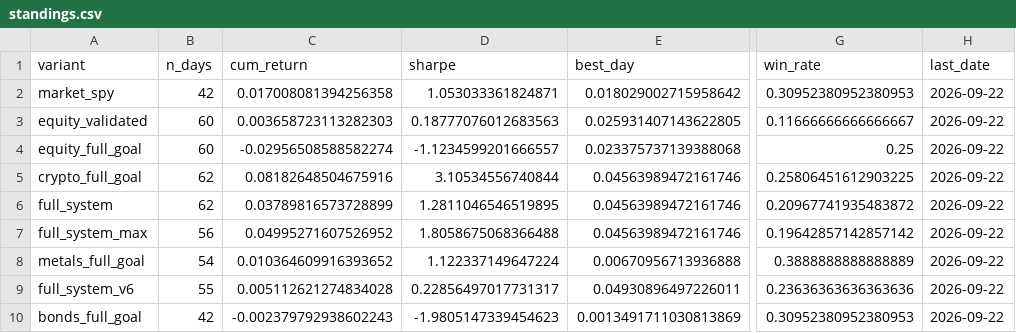
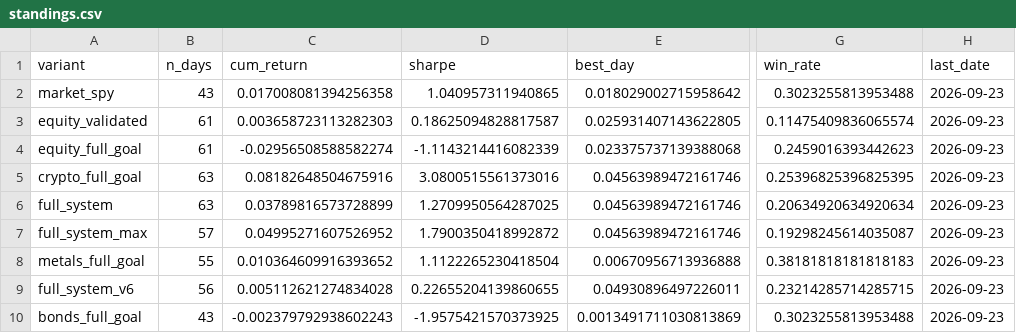
Before and after one commit to dballage777/dballage, a CSV file: paper/reports/standings.csv, drawn as a sheet; only a part is shown, gaps mark what is left out; the diff names each change by its address in the sheet, - before the commit and + after, or states it on an @@ line.

```diff
--- a/paper/reports/standings.csv
+++ b/paper/reports/standings.csv
-B2 (n_days): 42
+B2 (n_days): 43
-D2 (sharpe): 1.053033361824871
+D2 (sharpe): 1.040957311940865
-G2 (win_rate): 0.30952380952380953
+G2 (win_rate): 0.3023255813953488
-H2:H10 (last_date): 2026-09-22
+H2:H10 (last_date): 2026-09-23
-B3:B4 (n_days): 60
+B3:B4 (n_days): 61
-D3 (sharpe): 0.18777076012683563
+D3 (sharpe): 0.18625094828817587
-G3 (win_rate): 0.11666666666666667
+G3 (win_rate): 0.11475409836065574
-D4 (sharpe): -1.1234599201666557
+D4 (sharpe): -1.1143214416082339
-G4 (win_rate): 0.25
+G4 (win_rate): 0.2459016393442623
-B5:B6 (n_days): 62
+B5:B6 (n_days): 63
-D5 (sharpe): 3.10534556740844
+D5 (sharpe): 3.0800515561373016
-G5 (win_rate): 0.25806451612903225
+G5 (win_rate): 0.25396825396825395
-D6 (sharpe): 1.2811046546519895
+D6 (sharpe): 1.2709950564287025
-G6 (win_rate): 0.20967741935483872
+G6 (win_rate): 0.20634920634920634
-B7 (n_days): 56
+B7 (n_days): 57
-D7 (sharpe): 1.8058675068366488
+D7 (sharpe): 1.7900350418992872
-G7 (win_rate): 0.19642857142857142
+G7 (win_rate): 0.19298245614035087
-B8 (n_days): 54
+B8 (n_days): 55
-D8 (sharpe): 1.122337149647224
+D8 (sharpe): 1.1122265230418504
-G8 (win_rate): 0.3888888888888889
+G8 (win_rate): 0.38181818181818183
-B9 (n_days): 55
+B9 (n_days): 56
-D9 (sharpe): 0.22856497017731317
+D9 (sharpe): 0.22655204139860655
-G9 (win_rate): 0.23636363636363636
+G9 (win_rate): 0.23214285714285715
-B10 (n_days): 42
+B10 (n_days): 43
-D10 (sharpe): -1.9805147339454623
+D10 (sharpe): -1.9575421570373925
-G10 (win_rate): 0.30952380952380953
+G10 (win_rate): 0.3023255813953488
```
Also changed, not shown: paper/reports/daily_returns.csv, 6 other files.
